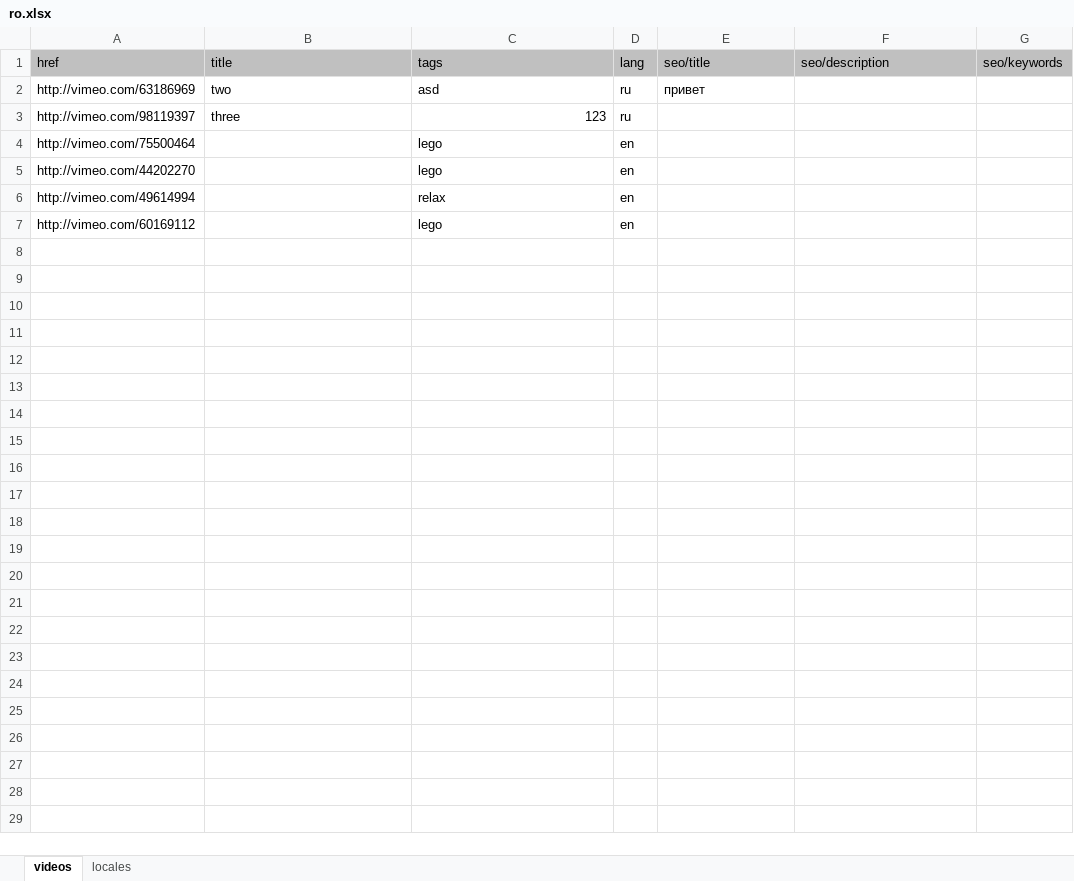
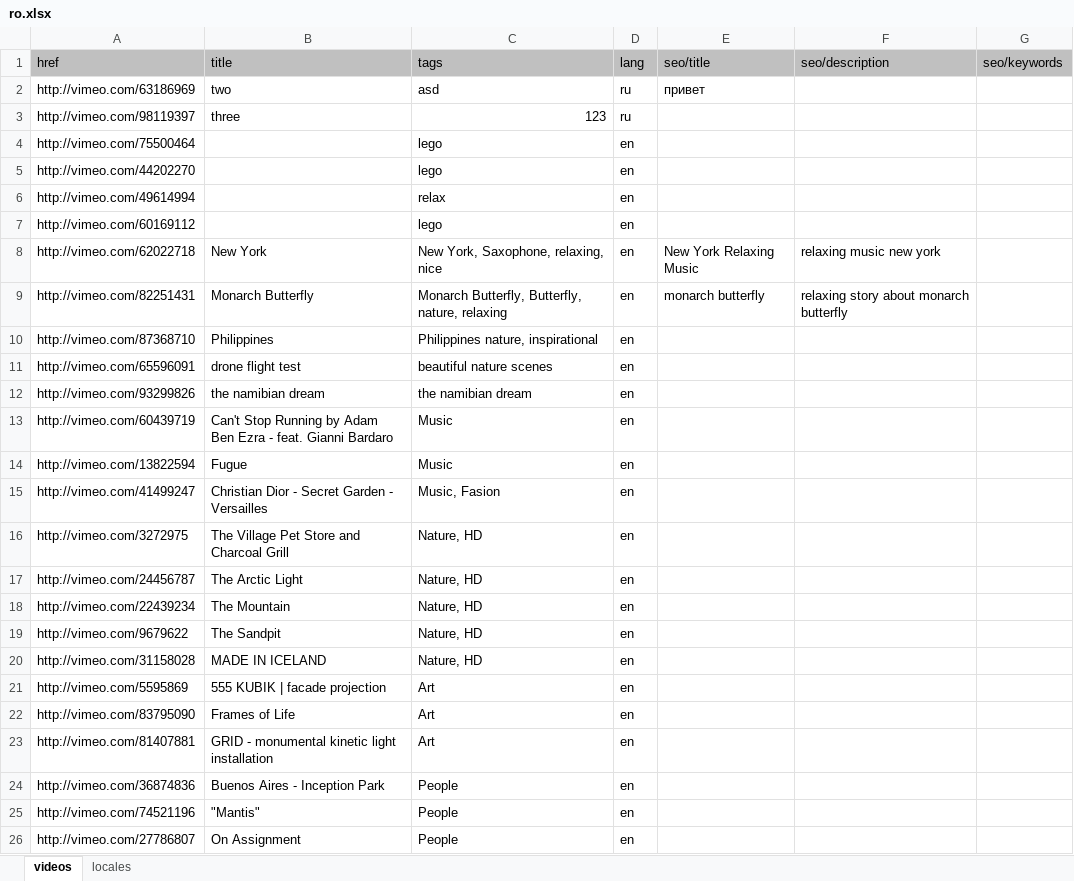
Before and after one commit to aliaksandr-master/grunt-web-site, an Excel workbook: src/website/data/ro.xlsx, sheet videos, drawn as a sheet; only a part is shown; values as stored, in another font and other column widths than the file's, no borders; the diff covers the shown part only; the diff names each change by its address in the sheet, - before the commit and + after, or states it on an @@ line.

```diff
--- a/src/website/data/ro.xlsx (sheet videos)
+++ b/src/website/data/ro.xlsx (sheet videos)
+row 8: http://vimeo.com/62022718 | New York | New York, Saxophone, relaxing, nice | en | New York Relaxing Music | relaxing music new york
+row 9: http://vimeo.com/82251431 | Monarch Butterfly | Monarch Butterfly, Butterfly, nature, relaxing | en | monarch butterfly | relaxing story about monarch butterfly
+row 10: http://vimeo.com/87368710 | Philippines | Philippines nature, inspirational | en
+row 11: http://vimeo.com/65596091 | drone flight test | beautiful nature scenes | en
+row 12: http://vimeo.com/93299826 | the namibian dream | the namibian dream | en
+row 13: http://vimeo.com/60439719 | Can't Stop Running by Adam Ben Ezra - feat. Gianni Bardaro | Music | en
+row 14: http://vimeo.com/13822594 | Fugue | Music | en
+row 15: http://vimeo.com/41499247 | Christian Dior - Secret Garden - Versailles | Music, Fasion | en
+row 16: http://vimeo.com/3272975 | The Village Pet Store and Charcoal Grill | Nature, HD | en
+row 17: http://vimeo.com/24456787 | The Arctic Light | Nature, HD | en
+row 18: http://vimeo.com/22439234 | The Mountain | Nature, HD | en
+row 19: http://vimeo.com/9679622 | The Sandpit | Nature, HD | en
+row 20: http://vimeo.com/31158028 | MADE IN ICELAND | Nature, HD | en
+row 21: http://vimeo.com/5595869 | 555 KUBIK | facade projection | Art | en
+row 22: http://vimeo.com/83795090 | Frames of Life | Art | en
+row 23: http://vimeo.com/81407881 | GRID - monumental kinetic light installation | Art | en
+row 24: http://vimeo.com/36874836 | Buenos Aires - Inception Park | People | en
+row 25: http://vimeo.com/74521196 | "Mantis" | People | en
+row 26: http://vimeo.com/27786807 | On Assignment | People | en
```
Also changed, not shown: 21 added rows elsewhere in this sheet, 5 other files.
